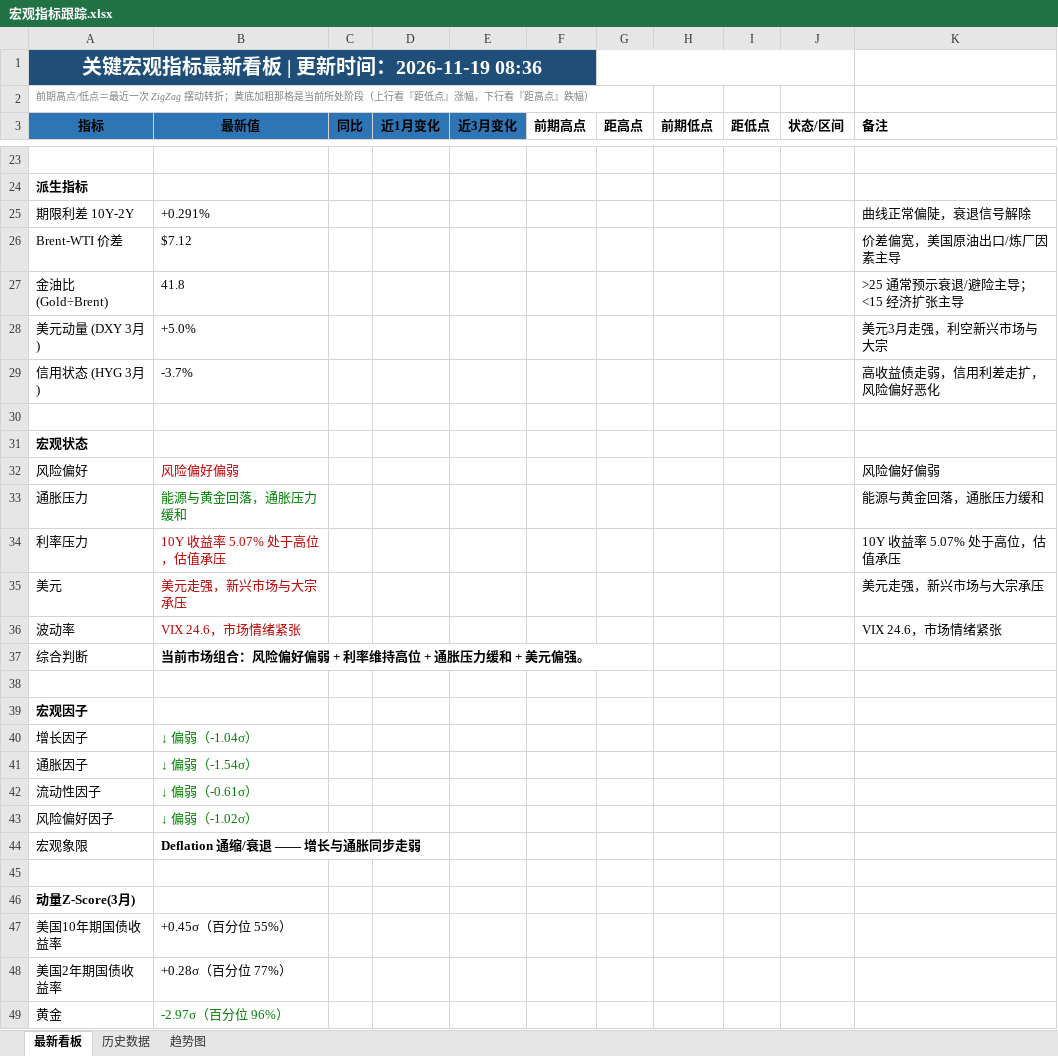
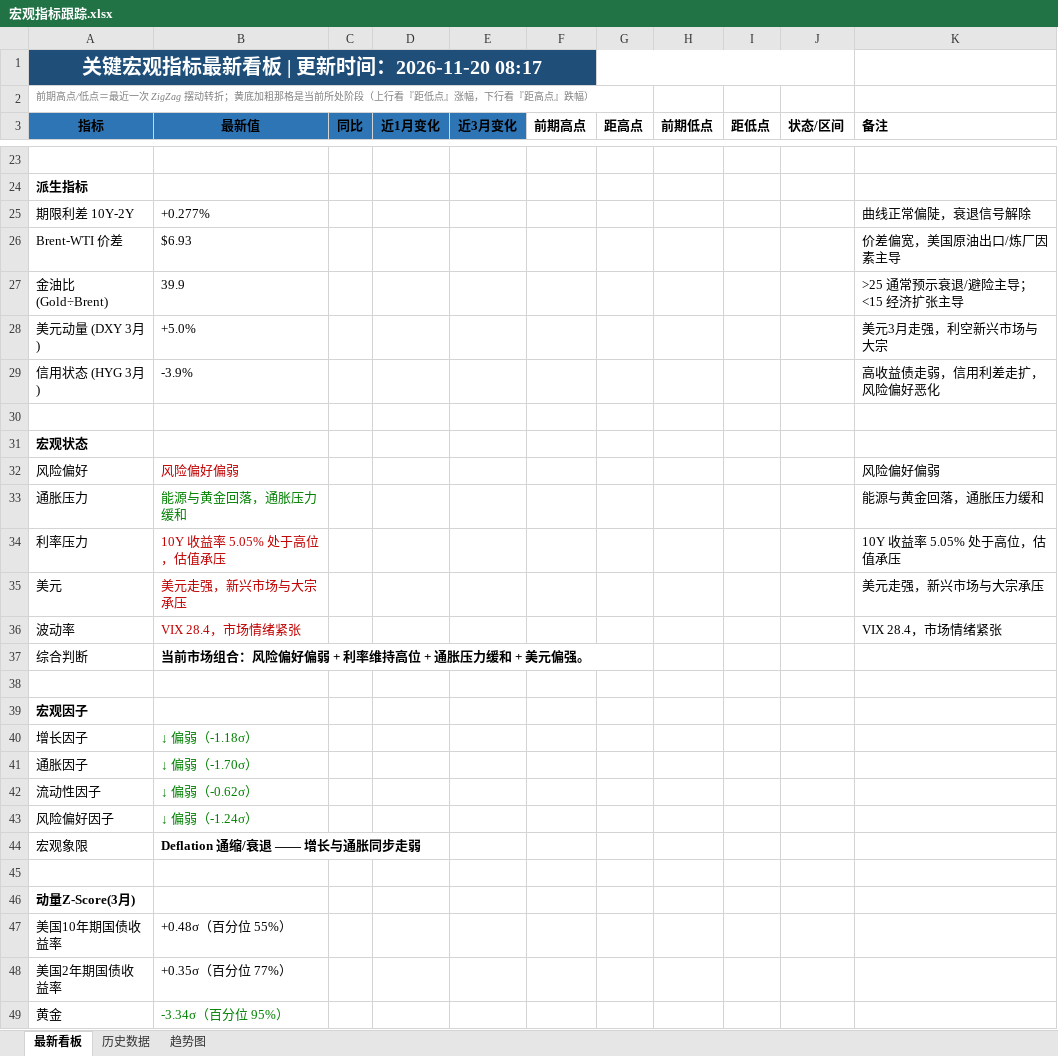
Before and after one commit to Mussi2020/macro-tracker, an Excel workbook: 宏观指标跟踪.xlsx, sheet 最新看板, drawn as a sheet; only a part is shown, gaps mark what is left out; values as stored, in another font and other column widths than the file's, no borders; the diff covers the shown part only; the diff names each change by its address in the sheet, - before the commit and + after, or states it on an @@ line.

```diff
--- a/宏观指标跟踪.xlsx (sheet 最新看板)
+++ b/宏观指标跟踪.xlsx (sheet 最新看板)
-A1 (指标): 关键宏观指标最新看板 | 更新时间：2026-11-19 08:36
+A1 (指标): 关键宏观指标最新看板 | 更新时间：2026-11-20 08:17
-B25 (最新值): +0.291%
+B25 (最新值): +0.277%
-B26 (最新值): $7.12
+B26 (最新值): $6.93
-B27 (最新值): 41.8
+B27 (最新值): 39.9
-B29 (最新值): -3.7%
+B29 (最新值): -3.9%
-B34 (最新值): 10Y 收益率 5.07% 处于高位，估值承压
+B34 (最新值): 10Y 收益率 5.05% 处于高位，估值承压
-K34 (备注): 10Y 收益率 5.07% 处于高位，估值承压
+K34 (备注): 10Y 收益率 5.05% 处于高位，估值承压
-B36 (最新值): VIX 24.6，市场情绪紧张
+B36 (最新值): VIX 28.4，市场情绪紧张
-K36 (备注): VIX 24.6，市场情绪紧张
+K36 (备注): VIX 28.4，市场情绪紧张
-B40 (最新值): ↓ 偏弱（-1.04σ）
+B40 (最新值): ↓ 偏弱（-1.18σ）
-B41 (最新值): ↓ 偏弱（-1.54σ）
+B41 (最新值): ↓ 偏弱（-1.70σ）
-B42 (最新值): ↓ 偏弱（-0.61σ）
+B42 (最新值): ↓ 偏弱（-0.62σ）
-B43 (最新值): ↓ 偏弱（-1.02σ）
+B43 (最新值): ↓ 偏弱（-1.24σ）
-B47 (最新值): +0.45σ（百分位 55%）
+B47 (最新值): +0.48σ（百分位 55%）
-B48 (最新值): +0.28σ（百分位 77%）
+B48 (最新值): +0.35σ（百分位 77%）
-B49 (最新值): -2.97σ（百分位 96%）
+B49 (最新值): -3.34σ（百分位 95%）
```
Also changed, not shown: 12 added rows, 12 removed rows and 7 edited cells elsewhere in this sheet, sheet 历史数据, 1 other file.
